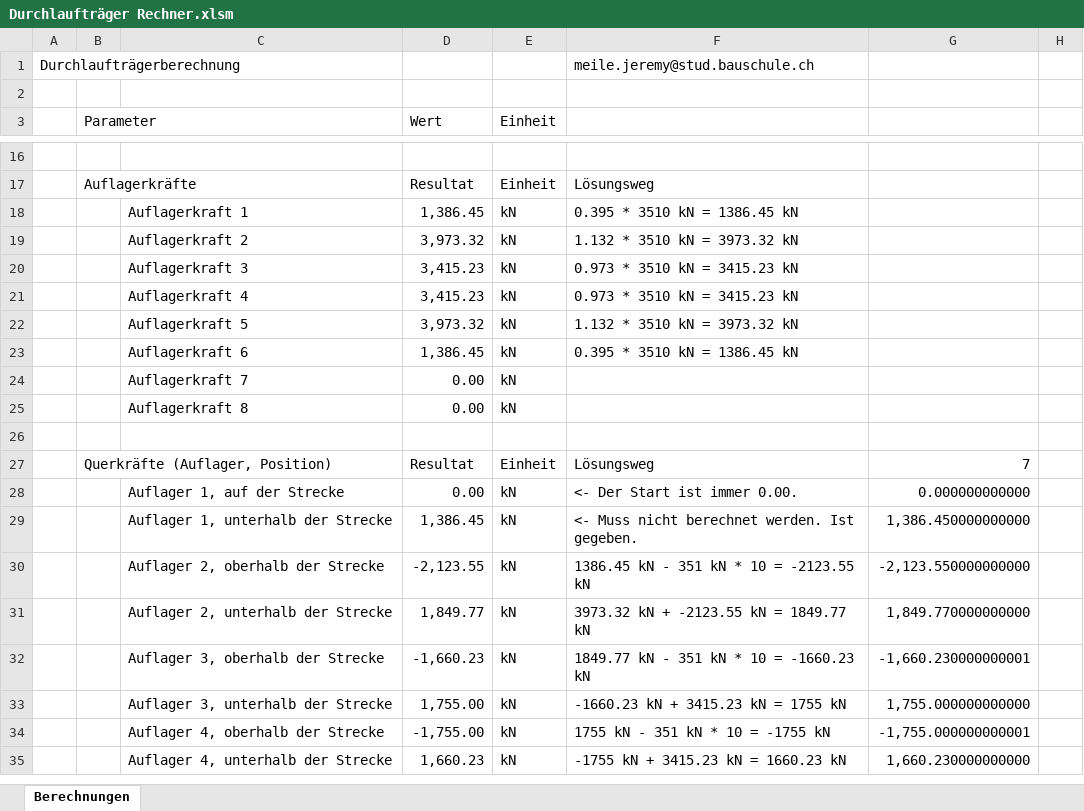
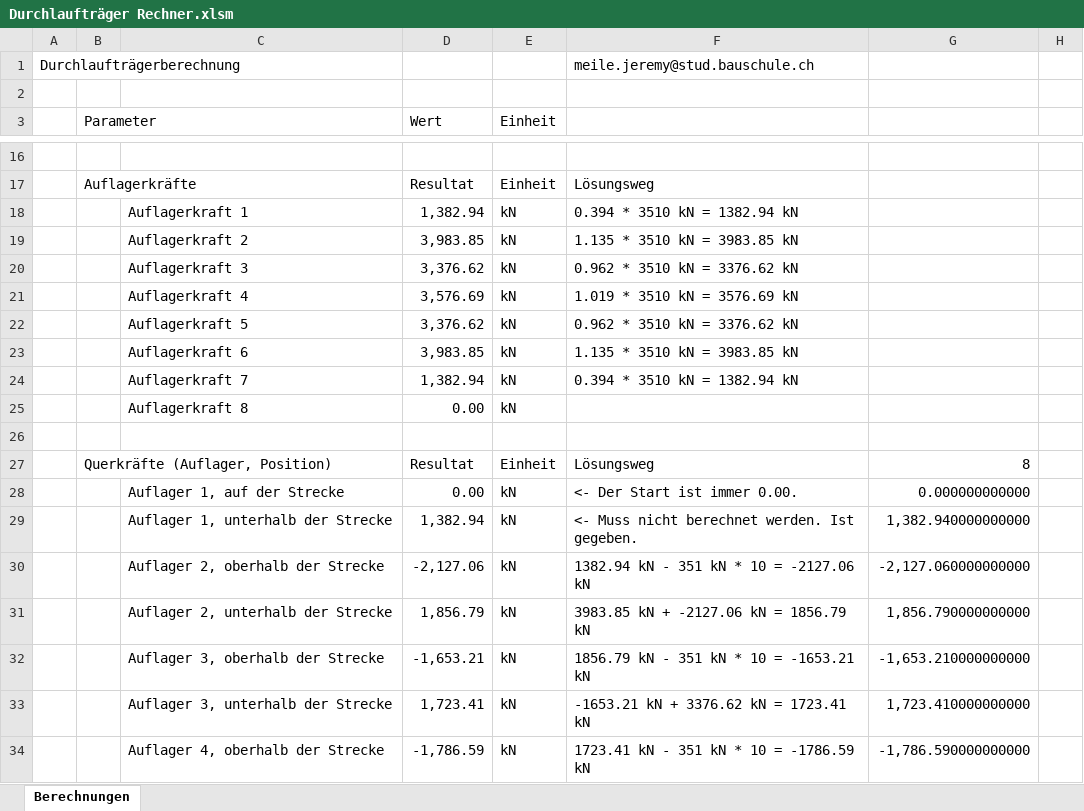
Before and after one commit to Oroxzy/Berechnungshilfen, an Excel workbook: Excel/GS Gerüstung/Durchlaufträger Rechner.xlsm, sheet Berechnungen, drawn as a sheet; only a part is shown, gaps mark what is left out; values as stored, in another font and other column widths than the file's, no cell formats; charts and pictures not drawn; removed rows and columns are numbered as before the commit, all else as after; the diff covers the shown part only; the diff names each change by its address in the sheet, - before the commit and + after, or states it on an @@ line.

Commit message:
Update Durchlaufträger Rechner.xlsm

```diff
--- a/Excel/GS Gerüstung/Durchlaufträger Rechner.xlsm (sheet Berechnungen)
+++ b/Excel/GS Gerüstung/Durchlaufträger Rechner.xlsm (sheet Berechnungen)
-D18 (Wert): 1,386.45
+D18 (Wert): 1,382.94
-F18: 0.395 * 3510 kN = 1386.45 kN
+F18: 0.394 * 3510 kN = 1382.94 kN
-D19 (Wert): 3,973.32
+D19 (Wert): 3,983.85
-F19: 1.132 * 3510 kN = 3973.32 kN
+F19: 1.135 * 3510 kN = 3983.85 kN
-D20 (Wert): 3,415.23
+D20 (Wert): 3,376.62
-F20: 0.973 * 3510 kN = 3415.23 kN
+F20: 0.962 * 3510 kN = 3376.62 kN
-D21 (Wert): 3,415.23
+D21 (Wert): 3,576.69
-F21: 0.973 * 3510 kN = 3415.23 kN
+F21: 1.019 * 3510 kN = 3576.69 kN
-D22 (Wert): 3,973.32
+D22 (Wert): 3,376.62
-F22: 1.132 * 3510 kN = 3973.32 kN
+F22: 0.962 * 3510 kN = 3376.62 kN
-D23 (Wert): 1,386.45
+D23 (Wert): 3,983.85
-F23: 0.395 * 3510 kN = 1386.45 kN
+F23: 1.135 * 3510 kN = 3983.85 kN
-D24 (Wert): 0.00
+D24 (Wert): 1,382.94
-F24: (empty)
+F24: 0.394 * 3510 kN = 1382.94 kN
-G27: 7
+G27: 8
-D29 (Wert): 1,386.45
+D29 (Wert): 1,382.94
-G29: 1,386.450000000000
+G29: 1,382.940000000000
-D30 (Wert): -2,123.55
+D30 (Wert): -2,127.06
-F30: 1386.45 kN - 351 kN * 10 = -2123.55 kN
+F30: 1382.94 kN - 351 kN * 10 = -2127.06 kN
-G30: -2,123.550000000000
+G30: -2,127.060000000000
-D31 (Wert): 1,849.77
+D31 (Wert): 1,856.79
-F31: 3973.32 kN + -2123.55 kN = 1849.77 kN
+F31: 3983.85 kN + -2127.06 kN = 1856.79 kN
-G31: 1,849.770000000000
+G31: 1,856.790000000000
-D32 (Wert): -1,660.23
+D32 (Wert): -1,653.21
-F32: 1849.77 kN - 351 kN * 10 = -1660.23 kN
+F32: 1856.79 kN - 351 kN * 10 = -1653.21 kN
-G32: -1,660.230000000001
+G32: -1,653.210000000000
-D33 (Wert): 1,755.00
+D33 (Wert): 1,723.41
-F33: -1660.23 kN + 3415.23 kN = 1755 kN
+F33: -1653.21 kN + 3376.62 kN = 1723.41 kN
-G33: 1,755.000000000000
+G33: 1,723.410000000000
-row 34:  |  | Auflager 4, oberhalb der Strecke | -1,755.00 | kN | 1755 kN - 351 kN * 10 = -1755 kN | -1,755.000000000001
-row 35:  |  | Auflager 4, unterhalb der Strecke | 1,660.23 | kN | -1755 kN + 3415.23 kN = 1660.23 kN | 1,660.230000000000
+row 34:  |  | Auflager 4, oberhalb der Strecke | -1,786.59 | kN | 1723.41 kN - 351 kN * 10 = -1786.59 kN | -1,786.590000000000
```
Also changed, not shown: 6 added rows, 5 removed rows and 61 edited cells elsewhere in this sheet, cell formats, formulas that keep their value, charts or pictures.
